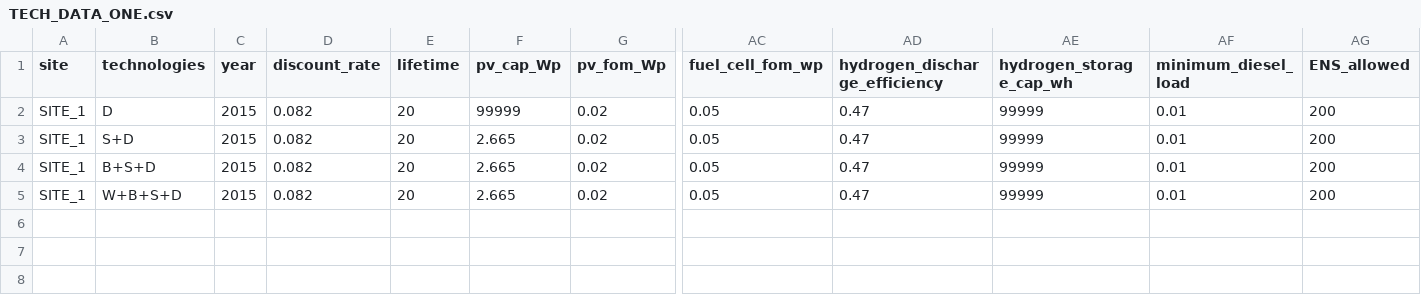
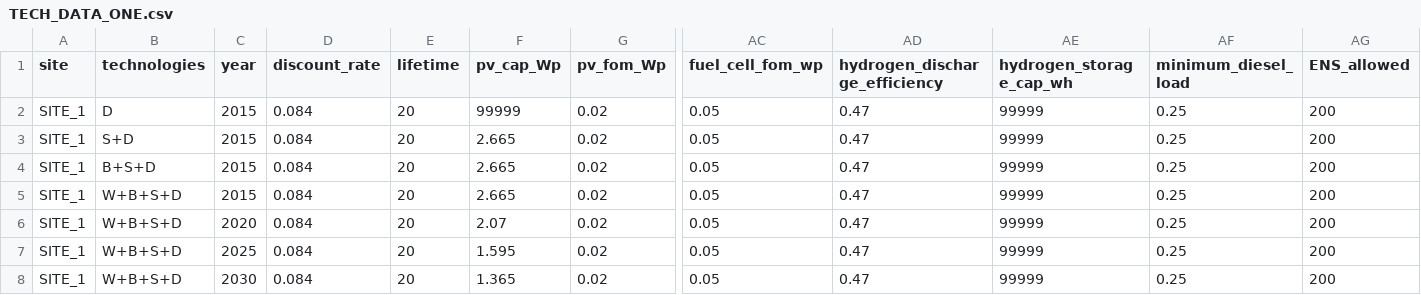
Before and after one commit to GregoryIreland/mini-grid-model, a CSV file: Data/Scenarios/TECH_DATA_ONE.csv, drawn as a sheet; only a part is shown, gaps mark what is left out; rows hold the shown columns only; the diff names each change by its address in the sheet, - before the commit and + after, or states it on an @@ line.

```diff
--- a/Data/Scenarios/TECH_DATA_ONE.csv
+++ b/Data/Scenarios/TECH_DATA_ONE.csv
-D2:D5 (discount_rate): 0.082
+D2:D5 (discount_rate): 0.084
-AF2:AF5 (minimum_diesel_load): 0.01
+AF2:AF5 (minimum_diesel_load): 0.25
+row 6: SITE_1 | W+B+S+D | 2020 | 0.084 | 20 | 2.07 | 0.02 | 0.05 | 0.47 | 99999 | 0.25 | 200
+row 7: SITE_1 | W+B+S+D | 2025 | 0.084 | 20 | 1.595 | 0.02 | 0.05 | 0.47 | 99999 | 0.25 | 200
+row 8: SITE_1 | W+B+S+D | 2030 | 0.084 | 20 | 1.365 | 0.02 | 0.05 | 0.47 | 99999 | 0.25 | 200
```
Also changed, not shown: Results/SINGLE_CSV_RESULTS.csv, 1 other file.
